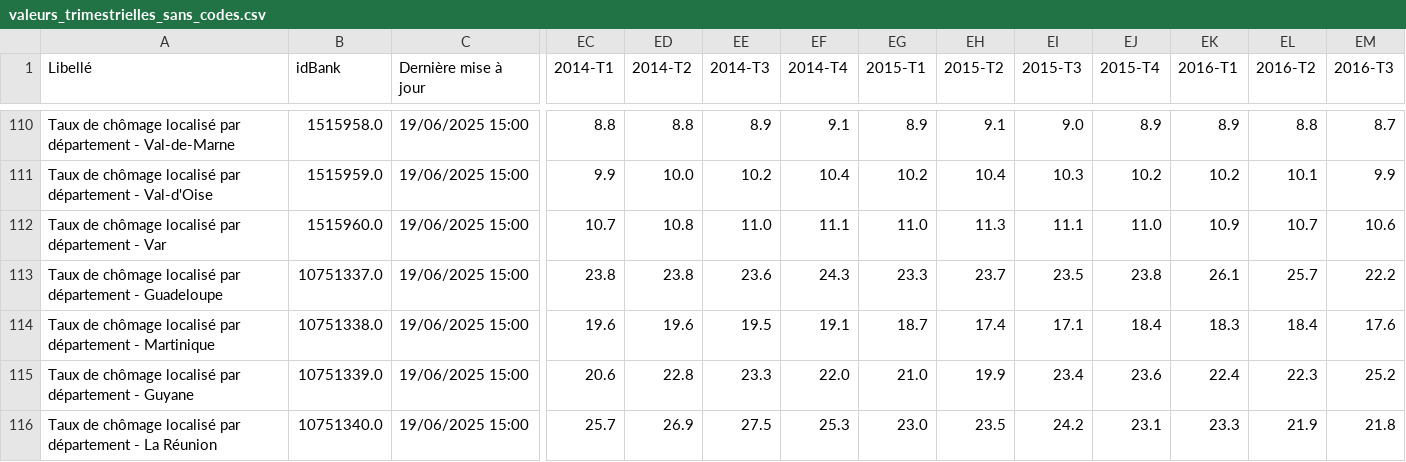
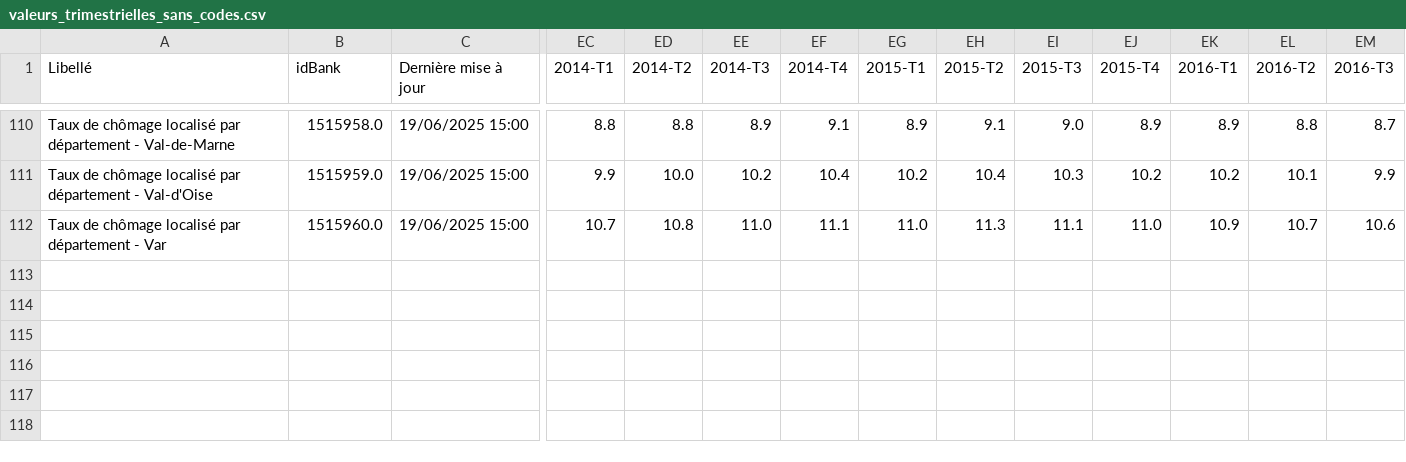
Before and after one commit to Ryangirardpereira/PROJET_FIL_ROUGE, a CSV file: graphsChomage/valeurs_trimestrielles_sans_codes.csv, drawn as a sheet; only a part is shown, gaps mark what is left out; rows hold the shown columns only; the diff names each change by its address in the sheet, - before the commit and + after, or states it on an @@ line.

Commit message:
dernieres modifications chomage

```diff
--- a/graphsChomage/valeurs_trimestrielles_sans_codes.csv
+++ b/graphsChomage/valeurs_trimestrielles_sans_codes.csv
-row 113: Taux de chômage localisé par département - Guadeloupe | 10751337.0 | 19/06/2025 15:00 | 23.8 | 23.8 | 23.6 | 24.3 | 23.3 | 23.7 | 23.5 | 23.8 | 26.1 | 25.7 | 22.2
-row 114: Taux de chômage localisé par département - Martinique | 10751338.0 | 19/06/2025 15:00 | 19.6 | 19.6 | 19.5 | 19.1 | 18.7 | 17.4 | 17.1 | 18.4 | 18.3 | 18.4 | 17.6
-row 115: Taux de chômage localisé par département - Guyane | 10751339.0 | 19/06/2025 15:00 | 20.6 | 22.8 | 23.3 | 22.0 | 21.0 | 19.9 | 23.4 | 23.6 | 22.4 | 22.3 | 25.2
-row 116: Taux de chômage localisé par département - La Réunion | 10751340.0 | 19/06/2025 15:00 | 25.7 | 26.9 | 27.5 | 25.3 | 23.0 | 23.5 | 24.2 | 23.1 | 23.3 | 21.9 | 21.8
```
Also changed, not shown: 3 other files.
